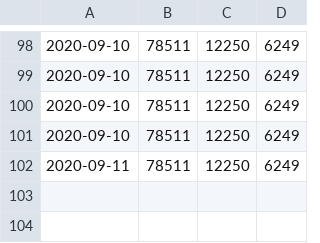
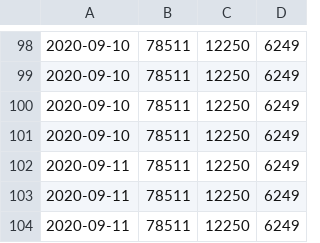
Before and after one commit to jorispz/coronadata, a CSV file: data/runs.csv, drawn as a sheet; only a part is shown, gaps mark what is left out; the diff names each change by its address in the sheet, - before the commit and + after, or states it on an @@ line.

Commit message:
Ran getDailyExcelData

```diff
--- a/data/runs.csv
+++ b/data/runs.csv
+row 103: 2020-09-11 | 78511 | 12250 | 6249
+row 104: 2020-09-11 | 78511 | 12250 | 6249
```
Also changed, not shown: 8 other files.
